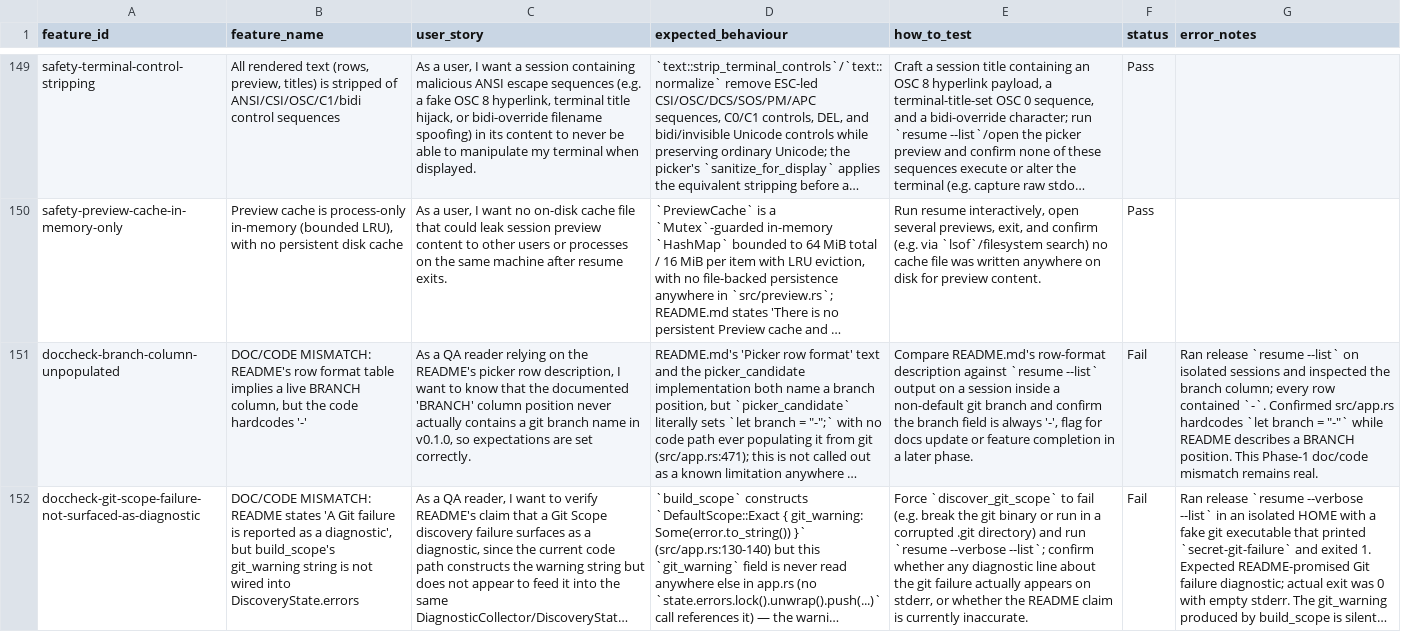
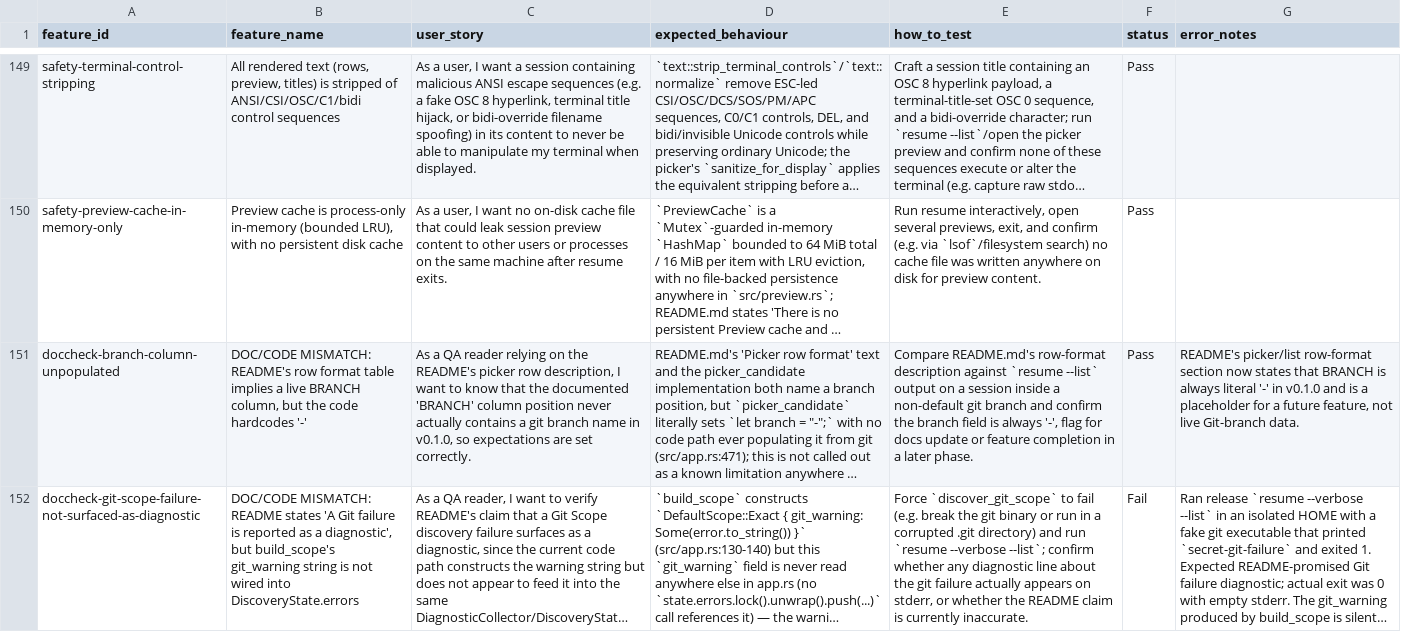
Before and after one commit to luw2007/resume, a CSV file: docs/qa/feature-inventory.csv, drawn as a sheet; only a part is shown, gaps mark what is left out; long unchanged cells end in …; the diff covers the shown part only; the diff names each change by its address in the sheet, - before the commit and + after, or states it on an @@ line.

Commit message:
docs: clarify v0.1.0 output and status limits

```diff
--- a/docs/qa/feature-inventory.csv
+++ b/docs/qa/feature-inventory.csv
-F151 (status): Fail
+F151 (status): Pass
-G151 (error_notes): Ran release `resume --list` on isolated sessions and inspected the branch column; every row contained `-`. Confirmed src/app.rs hardcodes `let branch = "-"` while README describes a BRANCH position. This Phase-1 doc/code mismatch remains real.
+G151 (error_notes): README's picker/list row-format section now states that BRANCH is always literal '-' in v0.1.0 and is a placeholder for a future feature, not live Git-branch data.
```
Also changed, not shown: 15 edited cells elsewhere in this file, 3 other files.
